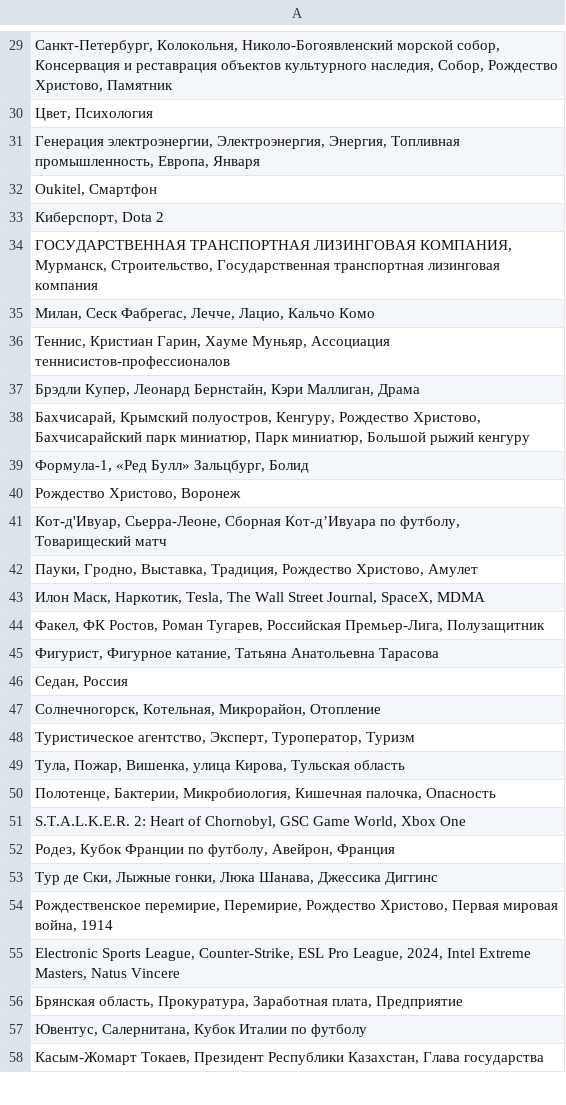
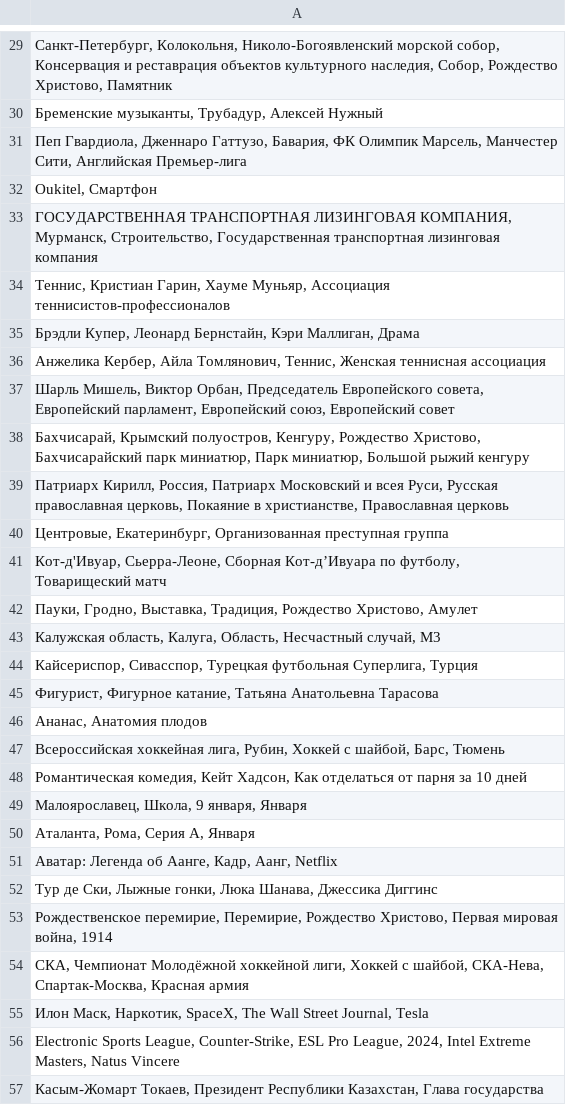
Before and after one commit to kupletist/seo, a CSV file: realtime_trends.csv, drawn as a sheet; only a part is shown, gaps mark what is left out; removed rows and columns are numbered as before the commit, all else as after; the diff covers the shown part only; the diff names each change by its address in the sheet, - before the commit and + after, or states it on an @@ line.

Commit message:
Добавлены файлы today_trends.csv / realtime_trends.csv

```diff
--- a/realtime_trends.csv
+++ b/realtime_trends.csv
-A30: Цвет, Психология
+A30: Бременские музыканты, Трубадур, Алексей Нужный
-A31: Генерация электроэнергии, Электроэнергия, Энергия, Топливная промышленность, Европа, Января
+A31: Пеп Гвардиола, Дженнаро Гаттузо, Бавария, ФК Олимпик Марсель, Манчестер Сити, Английская Премьер-лига
-row 33: Киберспорт, Dota 2
-row 35: Милан, Сеск Фабрегас, Лечче, Лацио, Кальчо Комо
+row 36: Анжелика Кербер, Айла Томлянович, Теннис, Женская теннисная ассоциация
+row 37: Шарль Мишель, Виктор Орбан, Председатель Европейского совета, Европейский парламент, Европейский союз, Европейский совет
-A39: Формула-1, «Ред Булл» Зальцбург, Болид
+A39: Патриарх Кирилл, Россия, Патриарх Московский и всея Руси, Русская православная церковь, Покаяние в христианстве, Православная церковь
-A40: Рождество Христово, Воронеж
+A40: Центровые, Екатеринбург, Организованная преступная группа
-A43: Илон Маск, Наркотик, Tesla, The Wall Street Journal, SpaceX, MDMA
+A43: Калужская область, Калуга, Область, Несчастный случай, М3
-A44: Факел, ФК Ростов, Роман Тугарев, Российская Премьер-Лига, Полузащитник
+A44: Кайсериспор, Сивасспор, Турецкая футбольная Суперлига, Турция
-A46: Седан, Россия
+A46: Ананас, Анатомия плодов
-A47: Солнечногорск, Котельная, Микрорайон, Отопление
+A47: Всероссийская хоккейная лига, Рубин, Хоккей с шайбой, Барс, Тюмень
-A48: Туристическое агентство, Эксперт, Туроператор, Туризм
+A48: Романтическая комедия, Кейт Хадсон, Как отделаться от парня за 10 дней
-A49: Тула, Пожар, Вишенка, улица Кирова, Тульская область
+A49: Малоярославец, Школа, 9 января, Января
-A50: Полотенце, Бактерии, Микробиология, Кишечная палочка, Опасность
+A50: Аталанта, Рома, Серия A, Января
-A51: S.T.A.L.K.E.R. 2: Heart of Chornobyl, GSC Game World, Xbox One
+A51: Аватар: Легенда об Аанге, Кадр, Аанг, Netflix
-row 52: Родез, Кубок Франции по футболу, Авейрон, Франция
+row 54: СКА, Чемпионат Молодёжной хоккейной лиги, Хоккей с шайбой, СКА-Нева, Спартак-Москва, Красная армия
+row 55: Илон Маск, Наркотик, SpaceX, The Wall Street Journal, Tesla
-row 56: Брянская область, Прокуратура, Заработная плата, Предприятие
-row 57: Ювентус, Салернитана, Кубок Италии по футболу
```
Also changed, not shown: 13 added rows, 27 removed rows, 1 moved row and 31 edited cells elsewhere in this file.
